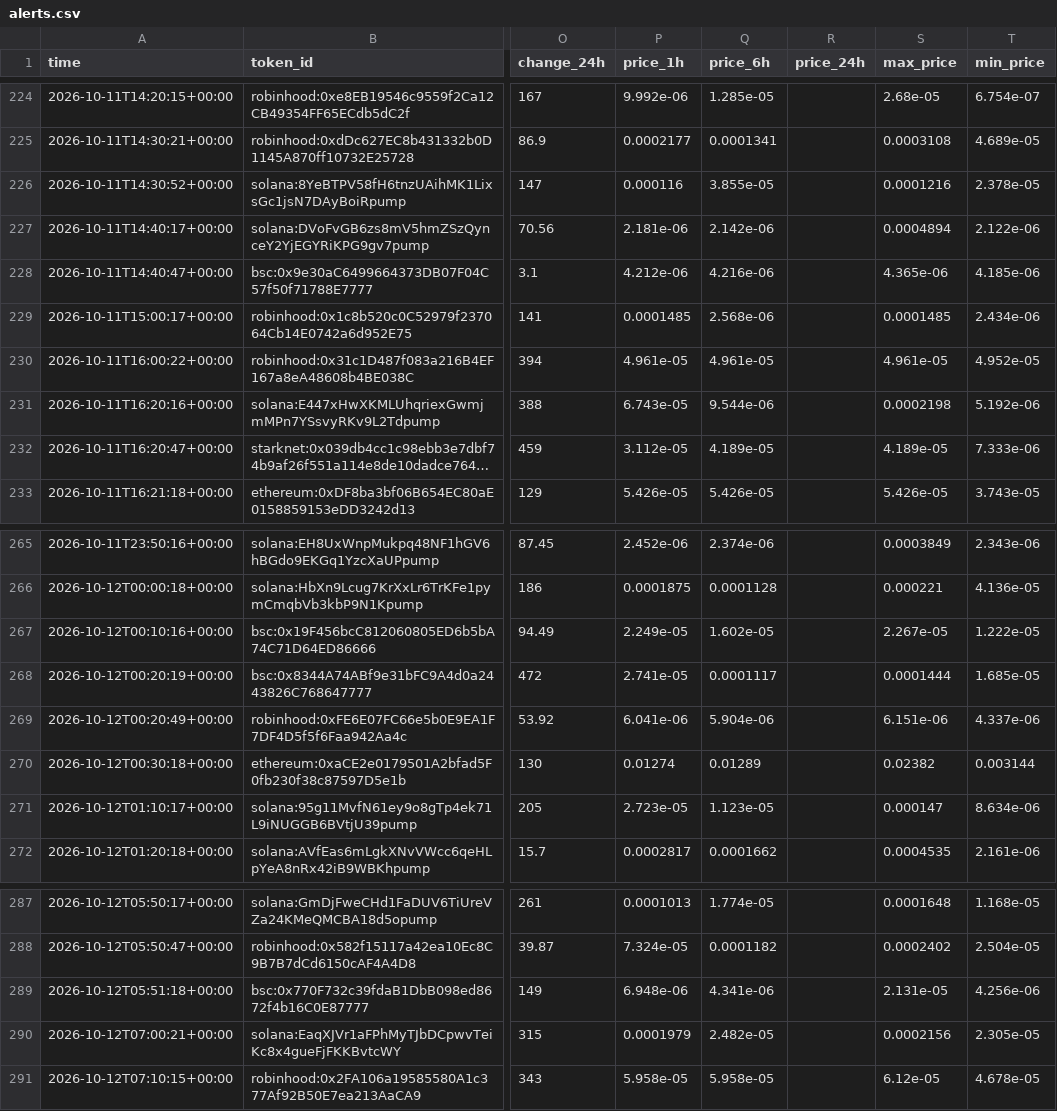
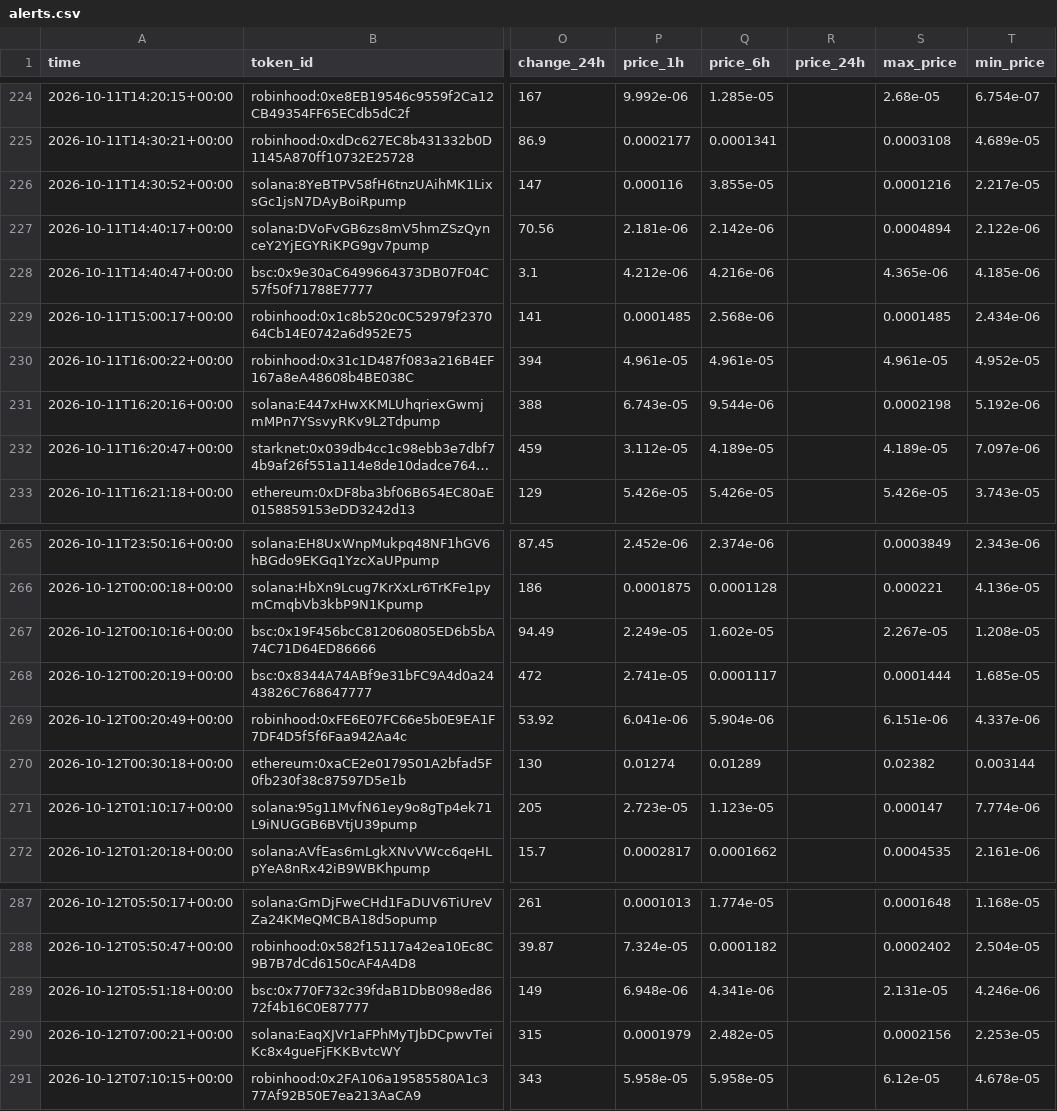
Before and after one commit to zachevm/Telegram-Bot, a CSV file: alerts.csv, drawn as a sheet; only a part is shown, gaps mark what is left out; long unchanged cells end in …; the diff covers the shown part only; the diff names each change by its address in the sheet, - before the commit and + after, or states it on an @@ line.

```diff
--- a/alerts.csv
+++ b/alerts.csv
-T226 (min_price): 2.378e-05
+T226 (min_price): 2.217e-05
-T232 (min_price): 7.333e-06
+T232 (min_price): 7.097e-06
-T267 (min_price): 1.222e-05
+T267 (min_price): 1.208e-05
-T271 (min_price): 8.634e-06
+T271 (min_price): 7.774e-06
-T289 (min_price): 4.256e-06
+T289 (min_price): 4.246e-06
-T290 (min_price): 2.305e-05
+T290 (min_price): 2.253e-05
```
Also changed, not shown: 2 added rows and 11 edited cells elsewhere in this file, rejected.csv, runs.csv, 1 other file.
